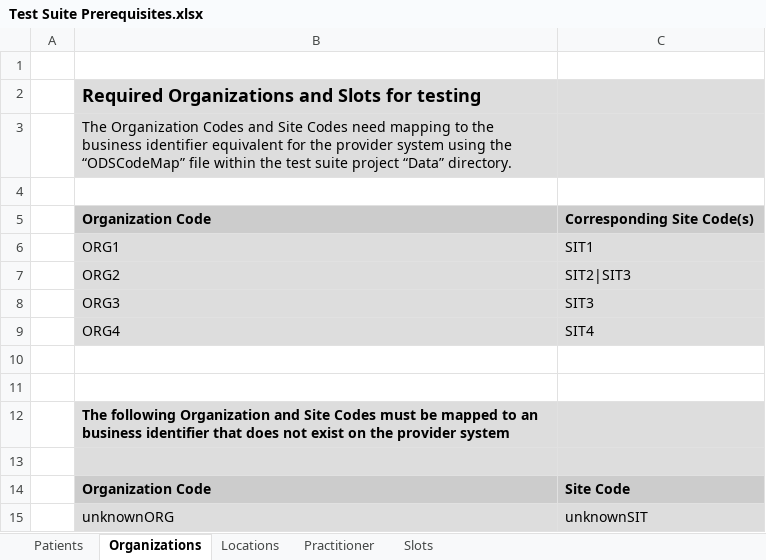
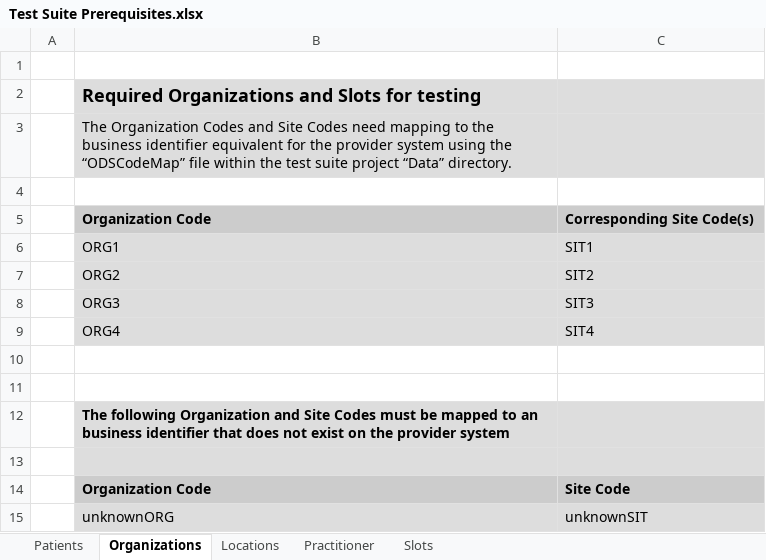
Before and after one commit to nhsconnect/gpconnect-provider-testing, an Excel workbook: Data/Test Suite Prerequisites.xlsx, sheet Organizations, drawn as a sheet; values as stored, in another font and other column widths than the file's, no borders; the diff names each change by its address in the sheet, - before the commit and + after, or states it on an @@ line.

Commit message:
finish organisations tests

```diff
--- a/Data/Test Suite Prerequisites.xlsx (sheet Organizations)
+++ b/Data/Test Suite Prerequisites.xlsx (sheet Organizations)
-C7: SIT2|SIT3
+C7: SIT2
```
Also changed, not shown: 11 other files.
